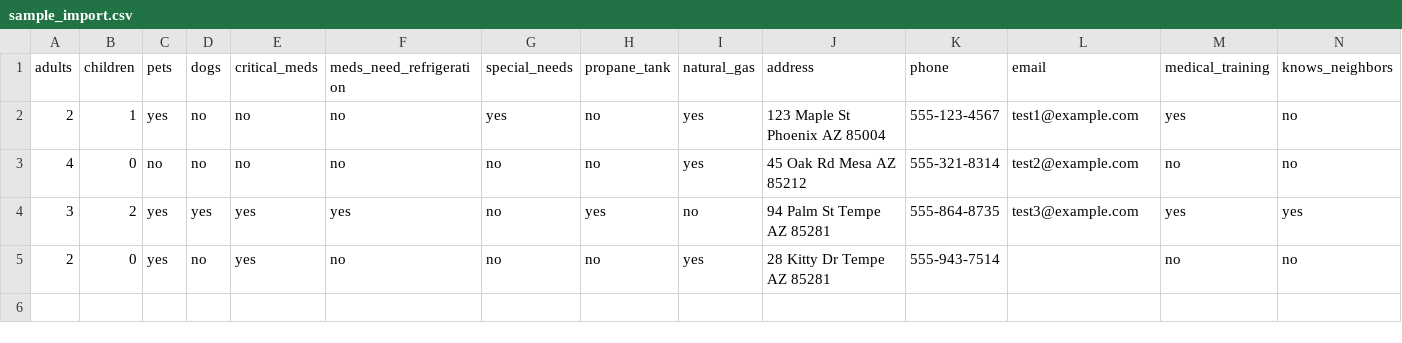
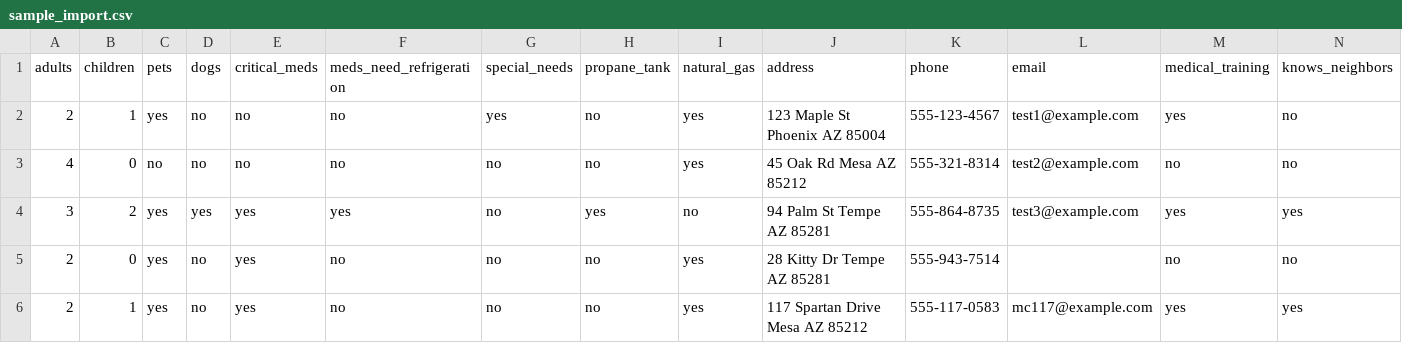
Before and after one commit to wgolden117/cert-emergency-household-registry, a CSV file: sample_import.csv, drawn as a sheet; only a part is shown; rows hold the shown columns only; the diff names each change by its address in the sheet, - before the commit and + after, or states it on an @@ line.

Commit message:
When importing files, skip over existing addresses. Improve error messaging

```diff
--- a/sample_import.csv
+++ b/sample_import.csv
+row 6: 2 | 1 | yes | no | yes | no | no | no | yes | 117 Spartan Drive Mesa AZ 85212 | 555-117-0583 | mc117@example.com | yes | yes
```
Also changed, not shown: 3 other files.
